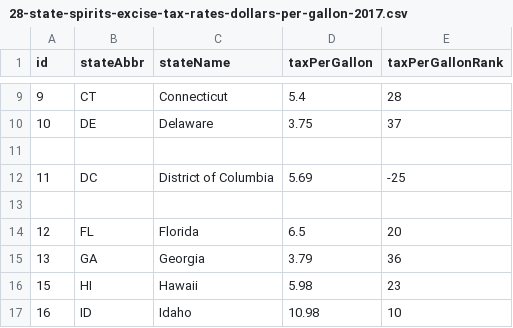
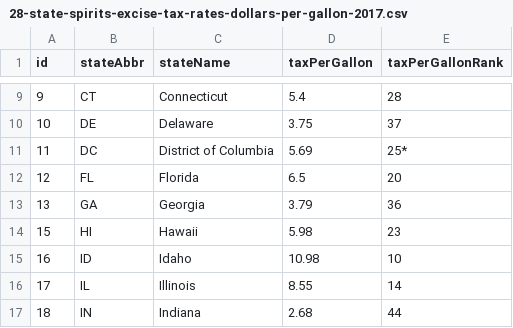
Before and after one commit to TaxFoundation/facts-and-figures, a CSV file: 28-state-spirits-excise-tax-rates-dollars-per-gallon-2017.csv, drawn as a sheet; only a part is shown, gaps mark what is left out; the shorter side is filled out with more unchanged rows.

```diff
--- a/28-state-spirits-excise-tax-rates-dollars-per-gallon-2017.csv
+++ b/28-state-spirits-excise-tax-rates-dollars-per-gallon-2017.csv
@@ -10,5 +10,3 @@ id,stateAbbr,stateName,taxPerGallon,taxPerGallonRank
 10,DE,Delaware,3.75,37
-,,,,
-11,DC,District of Columbia,5.69,-25
-,,,,
+11,DC,District of Columbia,5.69,25*
 12,FL,Florida,6.5,20
```
Also changed, not shown: 02-state-local-tax-burden.csv, 03-state-business-tax-climate-index-2017.csv, 18 other files.
